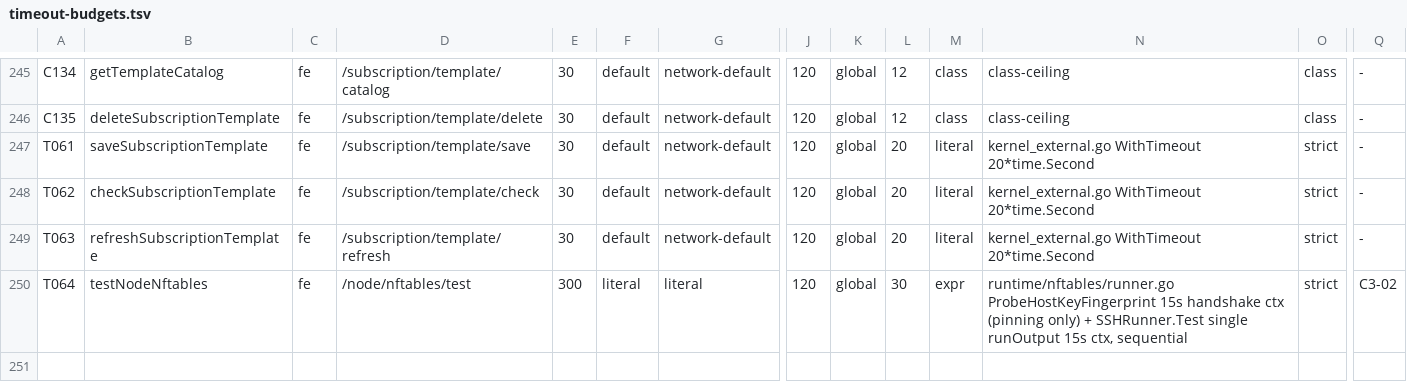
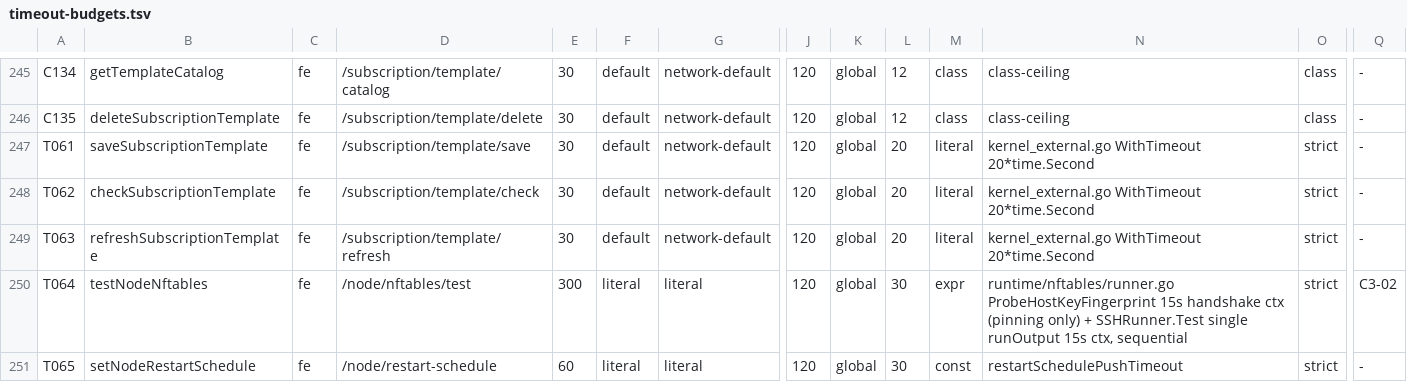
Before and after one commit to iiiiiiiii7125-art/flmx-max, a TSV file: doc/audit/timeout-budgets.tsv, drawn as a sheet; only a part is shown, gaps mark what is left out; rows hold the shown columns only; the diff names each change by its address in the sheet, - before the commit and + after, or states it on an @@ line.

Commit message:
chore(gates): register setNodeRestartSchedule in the timeout-budget census (T065)

```diff
--- a/doc/audit/timeout-budgets.tsv
+++ b/doc/audit/timeout-budgets.tsv
+row 251: T065 | setNodeRestartSchedule | fe | /node/restart-schedule | 60 | literal | literal | 120 | global | 30 | const | restartSchedulePushTimeout | strict | -
```
